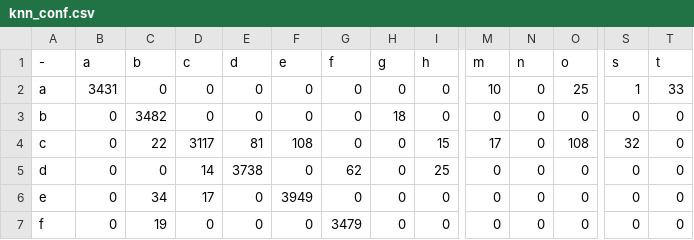
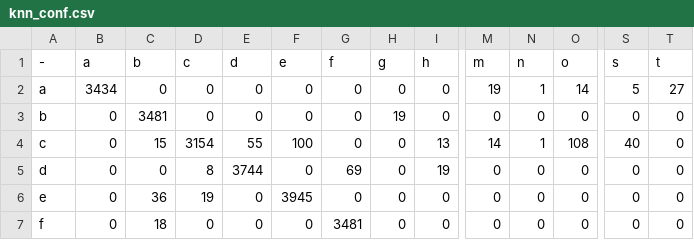
Before and after one commit to saisankargochhayat/doot, a CSV file: ML/conf_matrices/knn_conf.csv, drawn as a sheet; only a part is shown, gaps mark what is left out; the diff covers the shown part only; the diff names each change by its address in the sheet, - before the commit and + after, or states it on an @@ line.

```diff
--- a/ML/conf_matrices/knn_conf.csv
+++ b/ML/conf_matrices/knn_conf.csv
-B2 (a): 3431
+B2 (a): 3434
-M2 (m): 10
+M2 (m): 19
-N2 (n): 0
+N2 (n): 1
-O2 (o): 25
+O2 (o): 14
-S2 (s): 1
+S2 (s): 5
-T2 (t): 33
+T2 (t): 27
-C3 (b): 3482
+C3 (b): 3481
-H3 (g): 18
+H3 (g): 19
-C4 (b): 22
+C4 (b): 15
-D4 (c): 3117
+D4 (c): 3154
-E4 (d): 81
+E4 (d): 55
-F4 (e): 108
+F4 (e): 100
-I4 (h): 15
+I4 (h): 13
-M4 (m): 17
+M4 (m): 14
-N4 (n): 0
+N4 (n): 1
-S4 (s): 32
+S4 (s): 40
-D5 (c): 14
+D5 (c): 8
-E5 (d): 3738
+E5 (d): 3744
-G5 (f): 62
+G5 (f): 69
-I5 (h): 25
+I5 (h): 19
-C6 (b): 34
+C6 (b): 36
-D6 (c): 17
+D6 (c): 19
-F6 (e): 3949
+F6 (e): 3945
-C7 (b): 19
+C7 (b): 18
-G7 (f): 3479
+G7 (f): 3481
```
Also changed, not shown: 104 edited cells elsewhere in this file, ML/conf_matrices/dtree_conf.csv, 7 other files.
